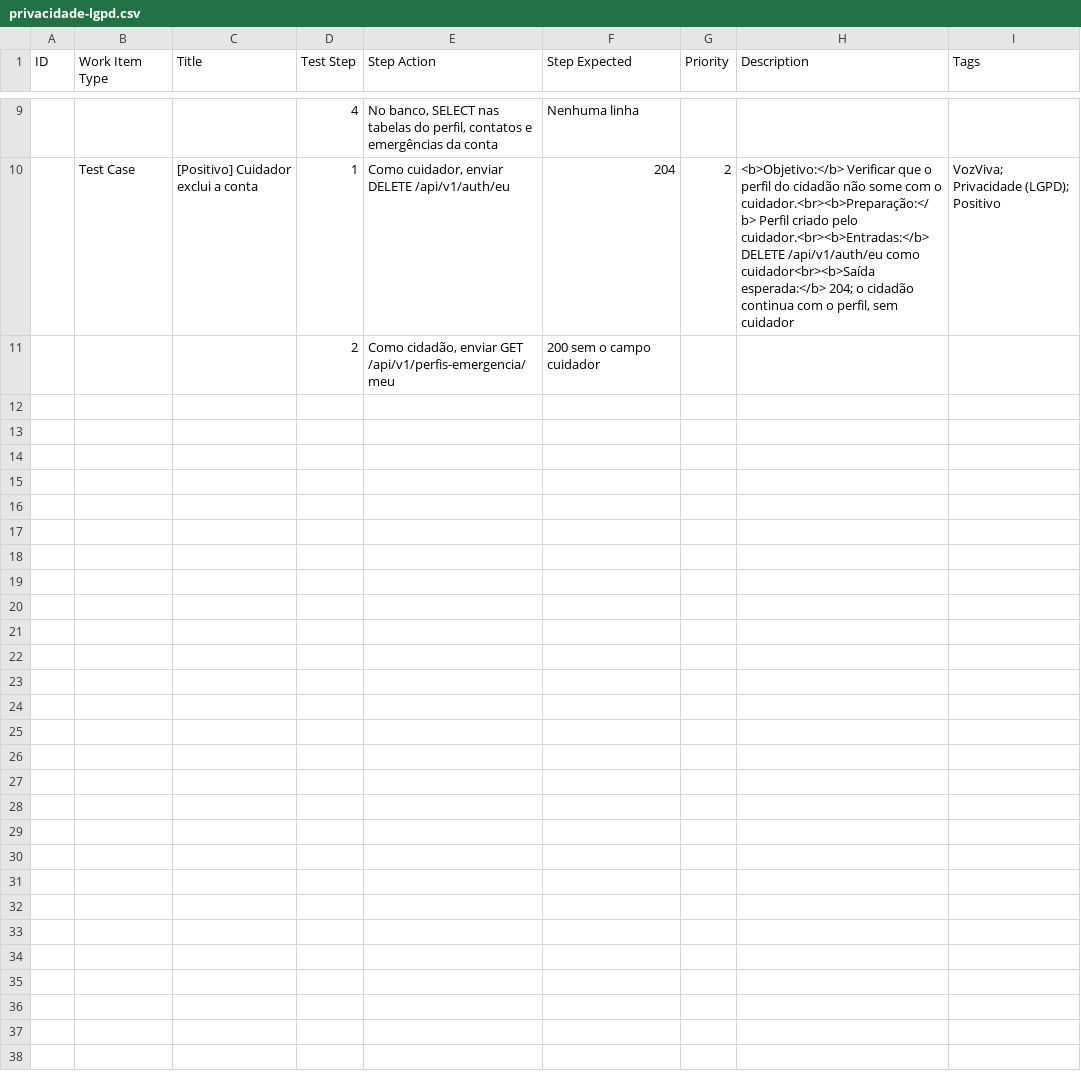
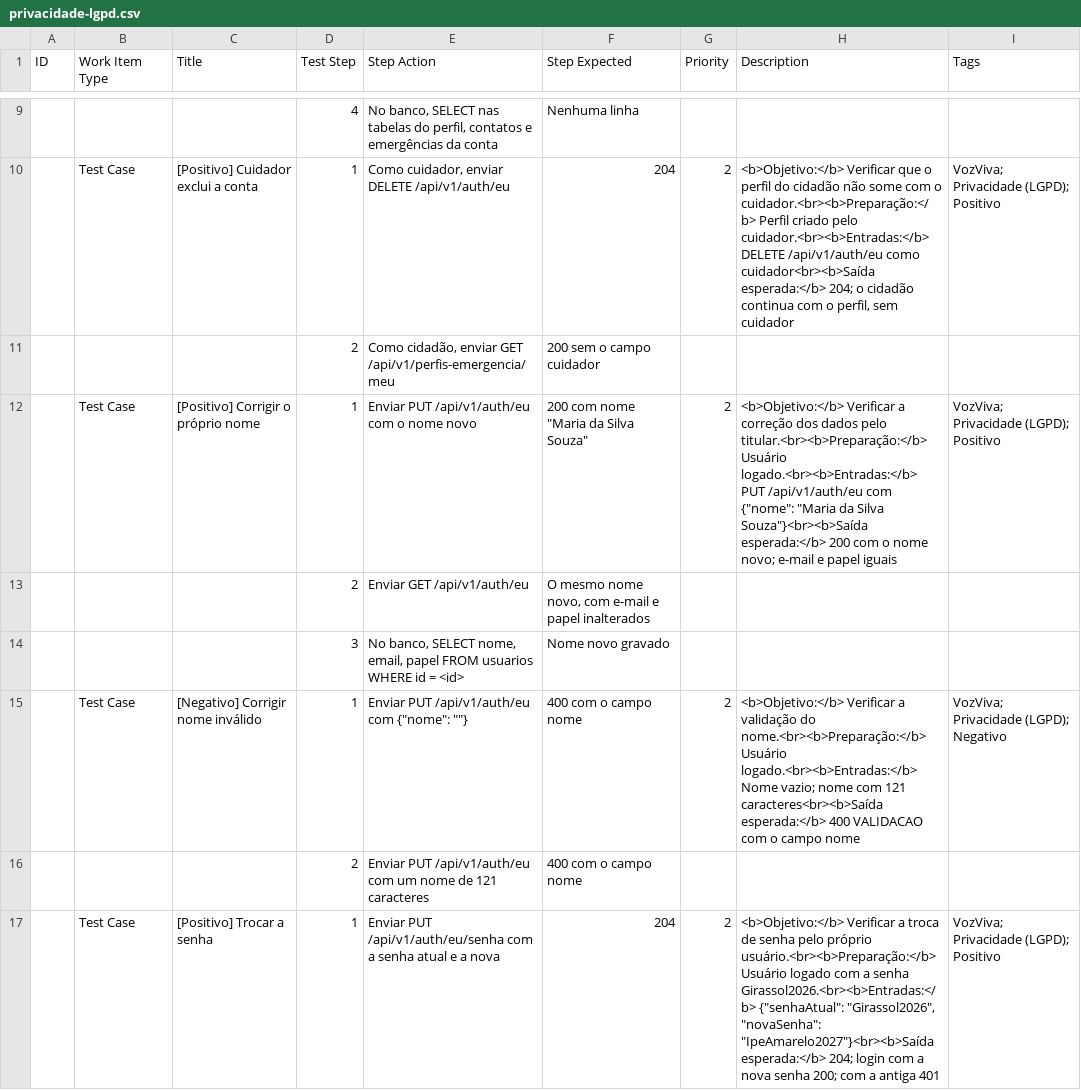
Before and after one commit to pedrinzz10/vivavoz, a CSV file: docs/azure-boards/casos-de-teste/privacidade-lgpd.csv, drawn as a sheet; only a part is shown, gaps mark what is left out; the diff covers the shown part only; the diff names each change by its address in the sheet, - before the commit and + after, or states it on an @@ line.

Commit message:
chore: infraestrutura mais barata e confiável + correção dos próprios dados (LGPD) (#32)
* chore: infraestrutura mais barata e confiável (RabbitMQ menor, orçamento, memória da JVM, logs e readiness na release)

* feat: o usuário corrige o próprio nome e troca a senha (LGPD, direito de correção)

* fix: orçamento do grupo e com gasto acumulado (o crédito não renova por mês)

```diff
--- a/docs/azure-boards/casos-de-teste/privacidade-lgpd.csv
+++ b/docs/azure-boards/casos-de-teste/privacidade-lgpd.csv
+row 12:  | Test Case | [Positivo] Corrigir o próprio nome | 1 | Enviar PUT /api/v1/auth/eu com o nome novo | 200 com nome "Maria da Silva Souza" | 2 | <b>Objetivo:</b> Verificar a correção dos dados pelo titular.<br><b>Preparação:</b> Usuário logado.<br><b>Entradas:</b> PUT /api/v1/auth/eu com {"nome": "Maria da Silva Souza"}<br><b>Saída esperada:</b> 200 com o nome novo; e-mail e papel iguais | VozViva; Privacidade (LGPD); Positivo
+row 13:  |  |  | 2 | Enviar GET /api/v1/auth/eu | O mesmo nome novo, com e-mail e papel inalterados
+row 14:  |  |  | 3 | No banco, SELECT nome, email, papel FROM usuarios WHERE id = <id> | Nome novo gravado
+row 15:  | Test Case | [Negativo] Corrigir nome inválido | 1 | Enviar PUT /api/v1/auth/eu com {"nome": ""} | 400 com o campo nome | 2 | <b>Objetivo:</b> Verificar a validação do nome.<br><b>Preparação:</b> Usuário logado.<br><b>Entradas:</b> Nome vazio; nome com 121 caracteres<br><b>Saída esperada:</b> 400 VALIDACAO com o campo nome | VozViva; Privacidade (LGPD); Negativo
+row 16:  |  |  | 2 | Enviar PUT /api/v1/auth/eu com um nome de 121 caracteres | 400 com o campo nome
+row 17:  | Test Case | [Positivo] Trocar a senha | 1 | Enviar PUT /api/v1/auth/eu/senha com a senha atual e a nova | 204 | 2 | <b>Objetivo:</b> Verificar a troca de senha pelo próprio usuário.<br><b>Preparação:</b> Usuário logado com a senha Girassol2026.<br><b>Entradas:</b> {"senhaAtual": "Girassol2026", "novaSenha": "IpeAmarelo2027"}<br><b>Saída esperada:</b> 204; login com a nova senha 200; com a antiga 401 | VozViva; Privacidade (LGPD); Positivo
```
Also changed, not shown: 6 added rows elsewhere in this file, docs/azure-boards/backlog.csv, 13 other files.
